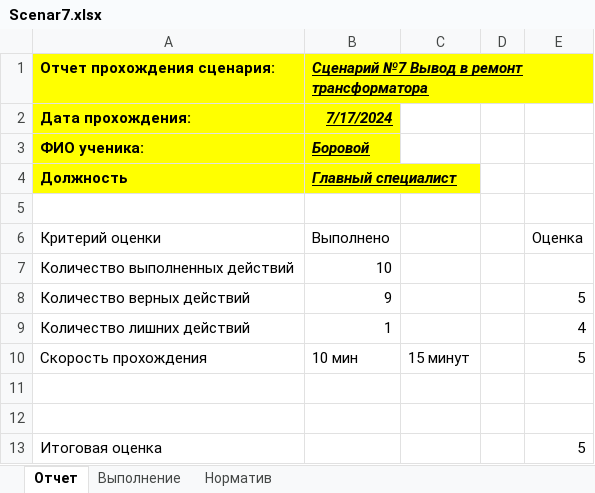
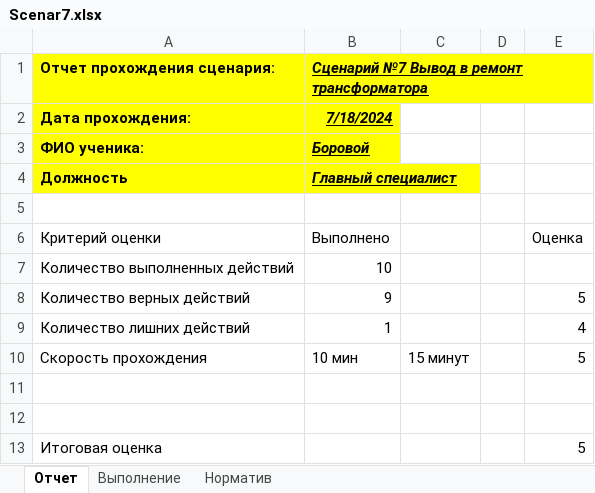
Before and after one commit to SNIPIVR/Gerasimovskaya_1264, an Excel workbook: Шаблоны/Scenar7.xlsx, sheet Отчет, drawn as a sheet; values as stored, in another font and other column widths than the file's, no borders; the diff names each change by its address in the sheet, - before the commit and + after, or states it on an @@ line.

```diff
--- a/Шаблоны/Scenar7.xlsx (sheet Отчет)
+++ b/Шаблоны/Scenar7.xlsx (sheet Отчет)
-B2: 7/17/2024
+B2: 7/18/2024
```
Also changed, not shown: sheet Норматив, 23 other files.
